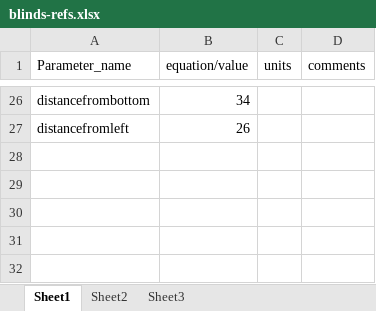
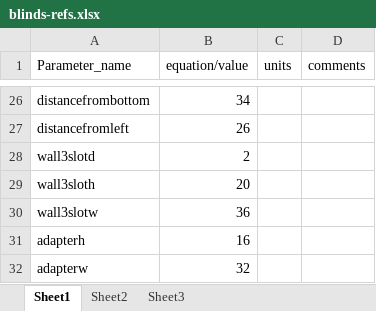
Before and after one commit to dezdeepblue/blinds, an Excel workbook: openscad/blinds-refs.xlsx, sheet Sheet1, drawn as a sheet; only a part is shown, gaps mark what is left out; values as stored, in another font and other column widths than the file's, no borders; the diff names each change by its address in the sheet, - before the commit and + after, or states it on an @@ line.

Commit message:
all autodesk walls done and cover

```diff
--- a/openscad/blinds-refs.xlsx (sheet Sheet1)
+++ b/openscad/blinds-refs.xlsx (sheet Sheet1)
+row 28: wall3slotd | 2
+row 29: wall3sloth | 20
+row 30: wall3slotw | 36
+row 31: adapterh | 16
+row 32: adapterw | 32
```
Also changed, not shown: 19 other files.
